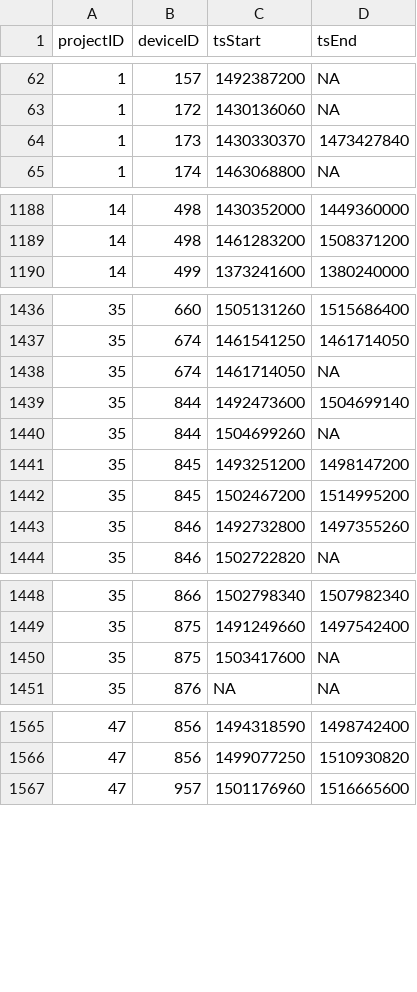
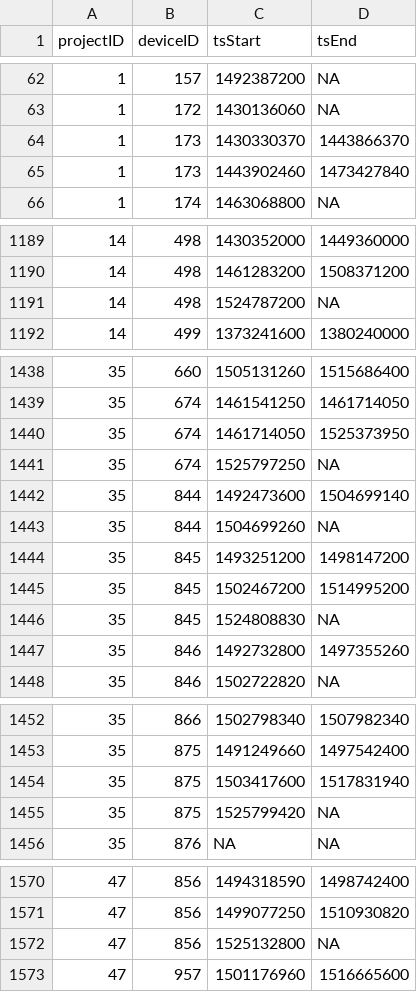
Before and after one commit to jbrzusto/motus-metadata-history, a CSV file: receiver_deployments.csv, drawn as a sheet; only a part is shown, gaps mark what is left out; the diff covers the shown part only.

```diff
--- a/receiver_deployments.csv
+++ b/receiver_deployments.csv
@@ -63,3 +63,4 @@
 1,172,1430136060,NA
-1,173,1430330370,1473427840
+1,173,1430330370,1443866370
+1,173,1443902460,1473427840
 1,174,1463068800,NA
@@ -1189,2 +1190,3 @@
 14,498,1461283200,1508371200
+14,498,1524787200,NA
 14,499,1373241600,1380240000
@@ -1437,3 +1439,4 @@
 35,674,1461541250,1461714050
-35,674,1461714050,NA
+35,674,1461714050,1525373950
+35,674,1525797250,NA
 35,844,1492473600,1504699140
@@ -1442,2 +1445,3 @@
 35,845,1502467200,1514995200
+35,845,1524808830,NA
 35,846,1492732800,1497355260
@@ -1449,3 +1453,4 @@
 35,875,1491249660,1497542400
-35,875,1503417600,NA
+35,875,1503417600,1517831940
+35,875,1525799420,NA
 35,876,NA,NA
@@ -1566,2 +1571,3 @@
 47,856,1499077250,1510930820
+47,856,1525132800,NA
 47,957,1501176960,1516665600
```
Also changed, not shown: 1 added row and 7 edited cells elsewhere in this file, tag_deployments.csv, tags.csv.
